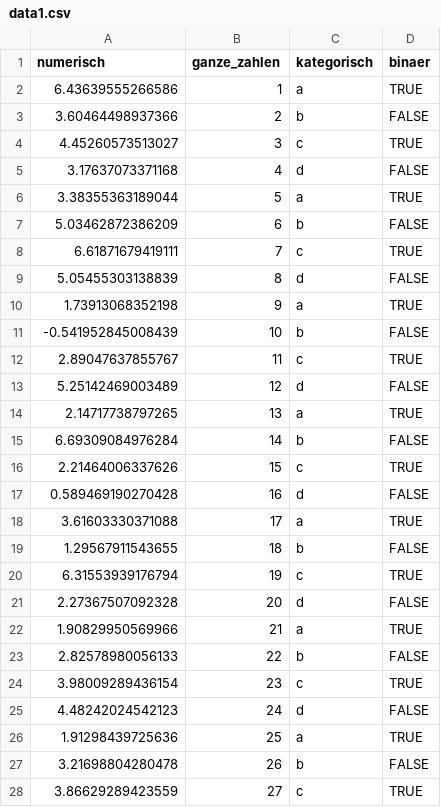
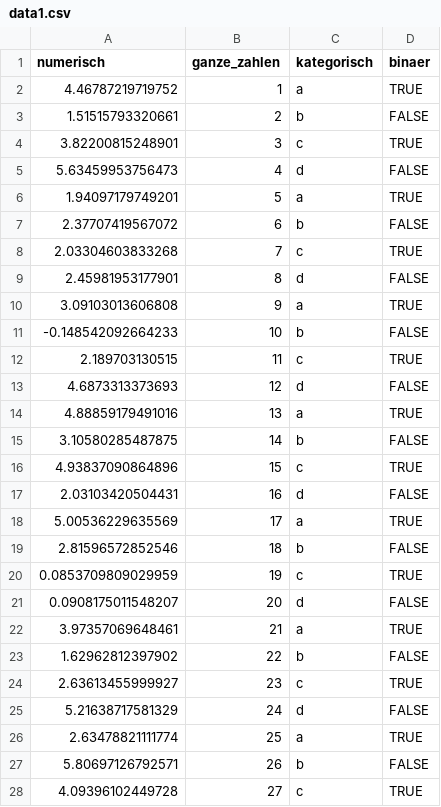
Before and after one commit to DanCMann/methods-in-cognitive-bio-website, a CSV file: data/data1.csv, drawn as a sheet; only a part is shown; the diff covers the shown part only.

```diff
--- a/data/data1.csv
+++ b/data/data1.csv
@@ -1,28 +1,28 @@
 "numerisch","ganze_zahlen","kategorisch","binaer"
-6.43639555266586,1,"a",TRUE
-3.60464498937366,2,"b",FALSE
-4.45260573513027,3,"c",TRUE
-3.17637073371168,4,"d",FALSE
-3.38355363189044,5,"a",TRUE
-5.03462872386209,6,"b",FALSE
-6.61871679419111,7,"c",TRUE
-5.05455303138839,8,"d",FALSE
-1.73913068352198,9,"a",TRUE
--0.541952845008439,10,"b",FALSE
-2.89047637855767,11,"c",TRUE
-5.25142469003489,12,"d",FALSE
-2.14717738797265,13,"a",TRUE
-6.69309084976284,14,"b",FALSE
-2.21464006337626,15,"c",TRUE
-0.589469190270428,16,"d",FALSE
-3.61603330371088,17,"a",TRUE
-1.29567911543655,18,"b",FALSE
-6.31553939176794,19,"c",TRUE
-2.27367507092328,20,"d",FALSE
-1.90829950569966,21,"a",TRUE
-2.82578980056133,22,"b",FALSE
-3.98009289436154,23,"c",TRUE
-4.48242024542123,24,"d",FALSE
-1.91298439725636,25,"a",TRUE
-3.21698804280478,26,"b",FALSE
-3.86629289423559,27,"c",TRUE
+4.46787219719752,1,"a",TRUE
+1.51515793320661,2,"b",FALSE
+3.82200815248901,3,"c",TRUE
+5.63459953756473,4,"d",FALSE
+1.94097179749201,5,"a",TRUE
+2.37707419567072,6,"b",FALSE
+2.03304603833268,7,"c",TRUE
+2.45981953177901,8,"d",FALSE
+3.09103013606808,9,"a",TRUE
+-0.148542092664233,10,"b",FALSE
+2.189703130515,11,"c",TRUE
+4.6873313373693,12,"d",FALSE
+4.88859179491016,13,"a",TRUE
+3.10580285487875,14,"b",FALSE
+4.93837090864896,15,"c",TRUE
+2.03103420504431,16,"d",FALSE
+5.00536229635569,17,"a",TRUE
+2.81596572852546,18,"b",FALSE
+0.0853709809029959,19,"c",TRUE
+0.0908175011548207,20,"d",FALSE
+3.97357069648461,21,"a",TRUE
+1.62962812397902,22,"b",FALSE
+2.63613455999927,23,"c",TRUE
+5.21638717581329,24,"d",FALSE
+2.63478821111774,25,"a",TRUE
+5.80697126792571,26,"b",FALSE
+4.09396102449728,27,"c",TRUE
```
Also changed, not shown: 73 edited cells elsewhere in this file, 6 other files.
